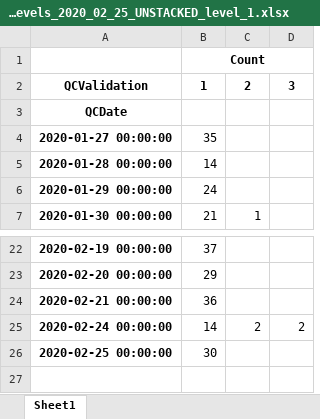
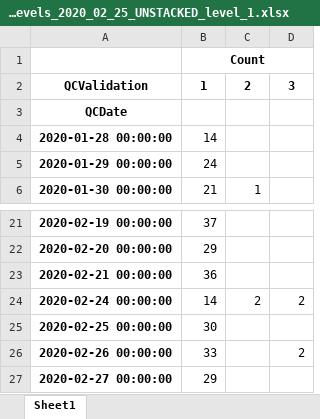
Before and after one commit to sownthunder/Data-Developer-Droolkit, an Excel workbook: AGILENT/METRICS/df_daily_levels_2020_02_25_UNSTACKED_level_1.xlsx, sheet Sheet1, drawn as a sheet; only a part is shown, gaps mark what is left out; values as stored, in another font and other column widths than the file's, no borders; removed rows and columns are numbered as before the commit, all else as after; the diff names each change by its address in the sheet, - before the commit and + after, or states it on an @@ line.

```diff
--- a/AGILENT/METRICS/df_daily_levels_2020_02_25_UNSTACKED_level_1.xlsx (sheet Sheet1)
+++ b/AGILENT/METRICS/df_daily_levels_2020_02_25_UNSTACKED_level_1.xlsx (sheet Sheet1)
-row 4: 2020-01-27 00:00:00 | 35
+row 26: 2020-02-26 00:00:00 | 33 |  | 2
+row 27: 2020-02-27 00:00:00 | 29
```
Also changed, not shown: AGILENT/METRICS/df_daily_level_TRANPOSE.xlsx, AGILENT/METRICS/df_daily_levels_2020_02_25.xlsx, 24 other files.
